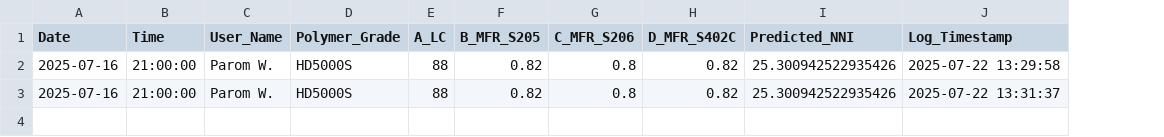
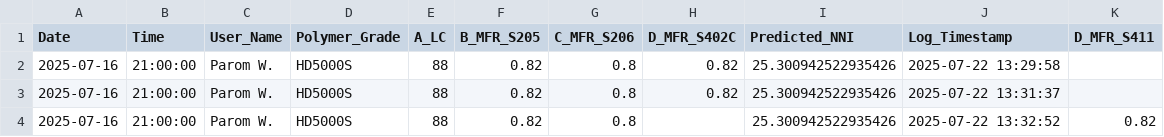
Before and after one commit to grinzsolo/NNIHD1_Tr3, a CSV file: prediction_log.csv, drawn as a sheet; the diff names each change by its address in the sheet, - before the commit and + after, or states it on an @@ line.

Commit message:
📈 New prediction entry added

```diff
--- a/prediction_log.csv
+++ b/prediction_log.csv
+column K (D_MFR_S411), empty
+row 4: 2025-07-16 | 21:00:00 | Parom W. | HD5000S | 88 | 0.82 | 0.8 |  | 25.300942522935426 | 2025-07-22 13:32:52 | 0.82
```
